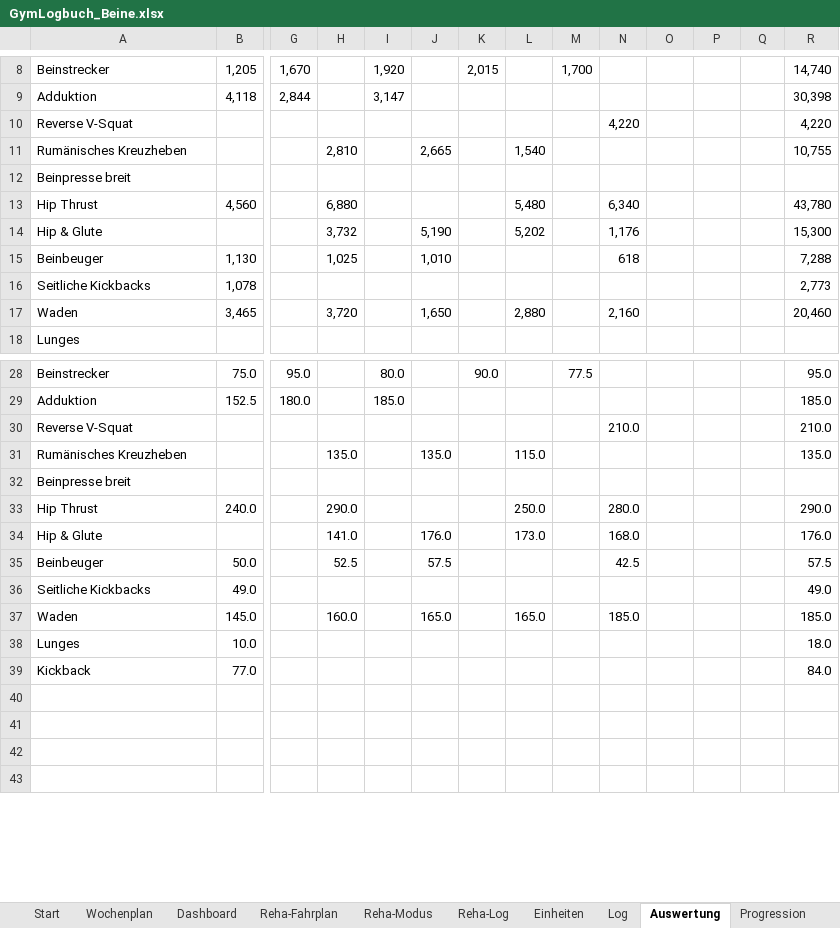
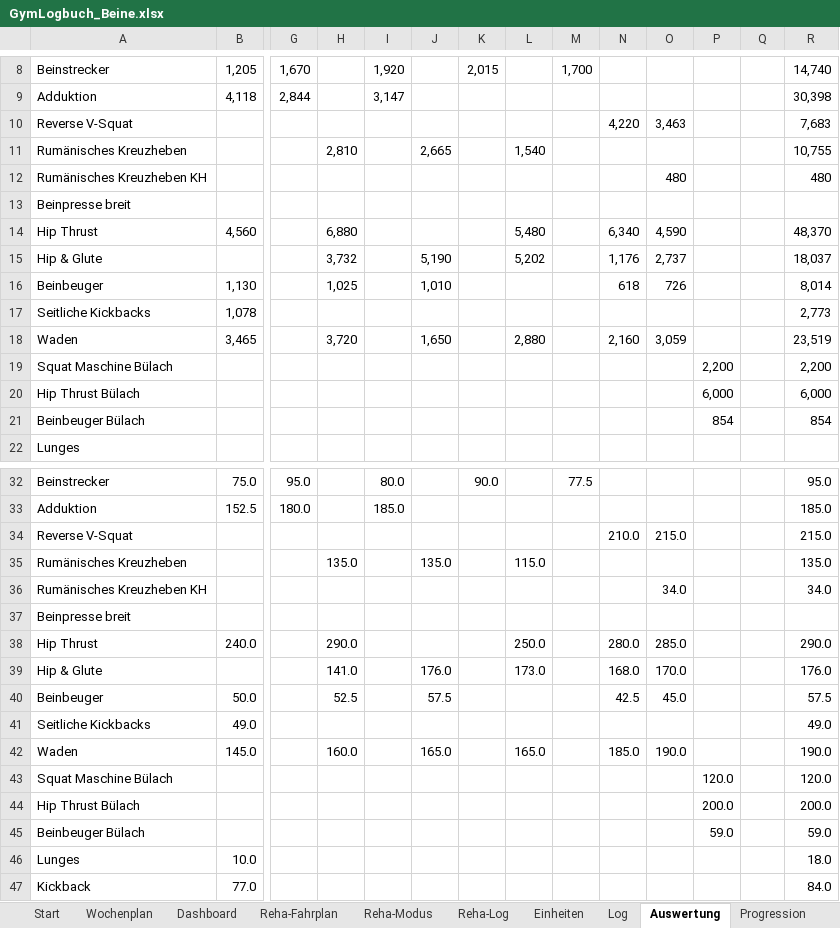
Before and after one commit to Ghostburaq/Burak, an Excel workbook: gym/GymLogbuch_Beine.xlsx, sheet Auswertung, drawn as a sheet; only a part is shown, gaps mark what is left out; the shorter side is filled out with more unchanged rows; values as stored, in another font and other column widths than the file's, no cell formats; conditional formats not drawn; addresses are those after the commit; rows hold the shown columns only; the diff covers the shown part only; the diff names each change by its address in the sheet, - before the commit and + after, or states it on an @@ line.

```diff
--- a/gym/GymLogbuch_Beine.xlsx (sheet Auswertung)
+++ b/gym/GymLogbuch_Beine.xlsx (sheet Auswertung)
-O10: (empty)
+O10: 3,463
-R10: 4,220
+R10: 7,683
+row 12: Rumänisches Kreuzheben KH |  |  |  |  |  |  |  |  |  | 480 |  |  | 480
-O14: (empty)
+O14: 4,590
-R14: 43,780
+R14: 48,370
-O15: (empty)
+O15: 2,737
-R15: 15,300
+R15: 18,037
-O16: (empty)
+O16: 726
-R16: 7,288
+R16: 8,014
-O18: (empty)
+O18: 3,059
-R18: 20,460
+R18: 23,519
+row 19: Squat Maschine Bülach |  |  |  |  |  |  |  |  |  |  | 2,200 |  | 2,200
+row 20: Hip Thrust Bülach |  |  |  |  |  |  |  |  |  |  | 6,000 |  | 6,000
+row 21: Beinbeuger Bülach |  |  |  |  |  |  |  |  |  |  | 854 |  | 854
-O34: (empty)
+O34: 215.0
-R34: 210.0
+R34: 215.0
+row 36: Rumänisches Kreuzheben KH |  |  |  |  |  |  |  |  |  | 34.0 |  |  | 34.0
-O38: (empty)
+O38: 285.0
-O39: (empty)
+O39: 170.0
-O40: (empty)
+O40: 45.0
-O42: (empty)
+O42: 190.0
-R42: 185.0
+R42: 190.0
+row 43: Squat Maschine Bülach |  |  |  |  |  |  |  |  |  |  | 120.0 |  | 120.0
+row 44: Hip Thrust Bülach |  |  |  |  |  |  |  |  |  |  | 200.0 |  | 200.0
+row 45: Beinbeuger Bülach |  |  |  |  |  |  |  |  |  |  | 59.0 |  | 59.0
```
Also changed, not shown: 4 added rows and 5 edited cells elsewhere in this sheet, sheet Trainingsblatt, sheet Log, sheet Rekorde, sheet Progression, sheet Übungen, sheet Reha-Modus, 4 more sheets, cell formats, formulas that keep their value, charts or pictures, gym/GymLogbuch_Beine_PreOP.xlsx, 6 other files.
